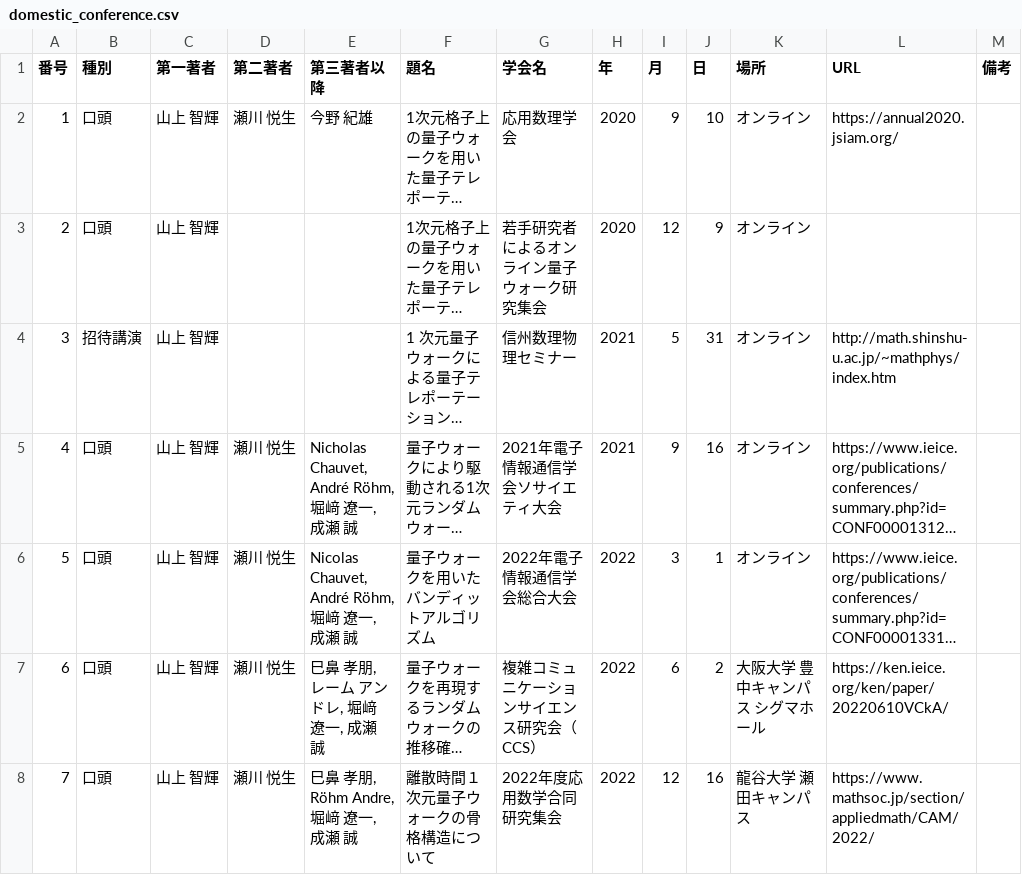
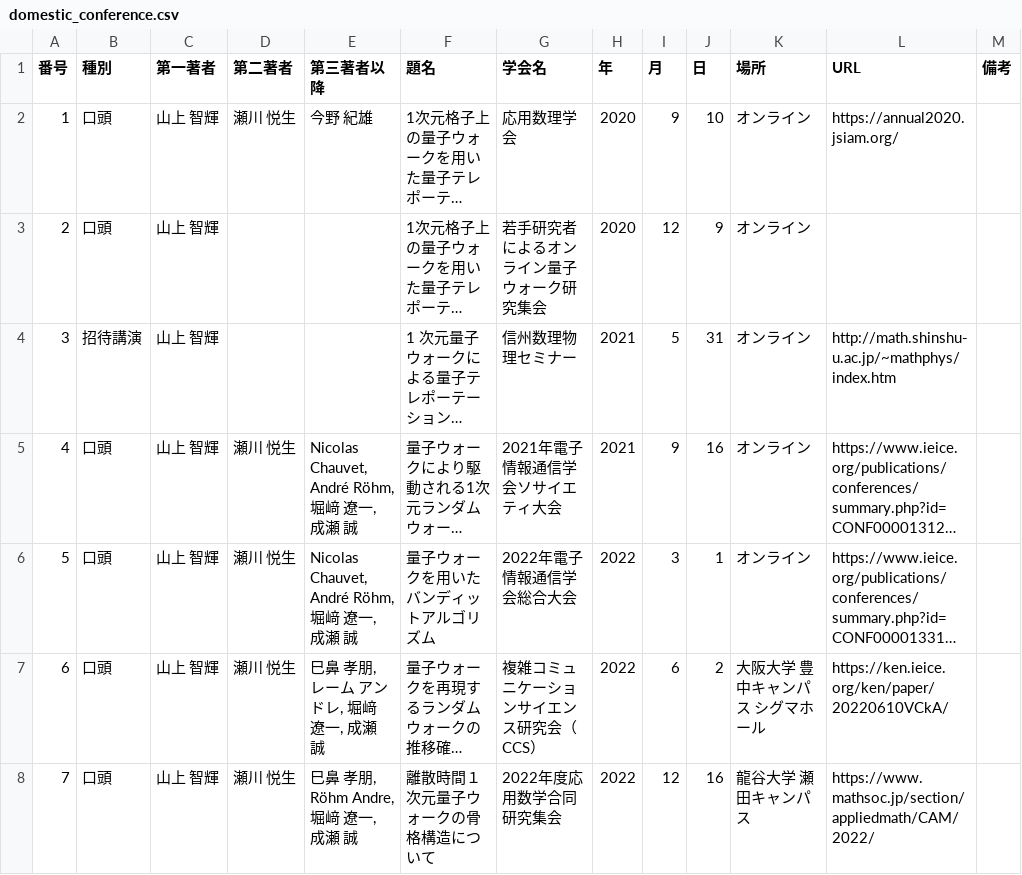
Before and after one commit to tom-yamagami/yamagami, a CSV file: domestic_conference.csv, drawn as a sheet; only a part is shown; long unchanged cells end in …; the diff names each change by its address in the sheet, - before the commit and + after, or states it on an @@ line.

Commit message:
Update domestic_conference.csv

```diff
--- a/domestic_conference.csv
+++ b/domestic_conference.csv
-E5 (第三著者以降): Nicholas Chauvet, André Röhm, 堀﨑 遼一, 成瀬 誠
+E5 (第三著者以降): Nicolas Chauvet, André Röhm, 堀﨑 遼一, 成瀬 誠
```
